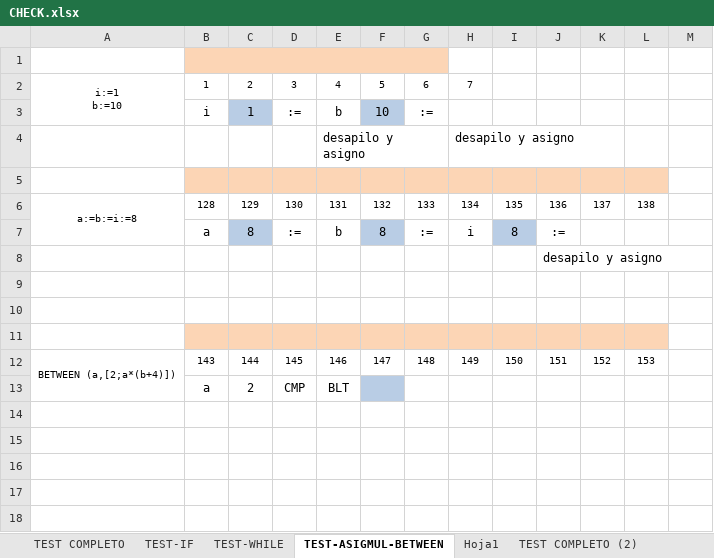
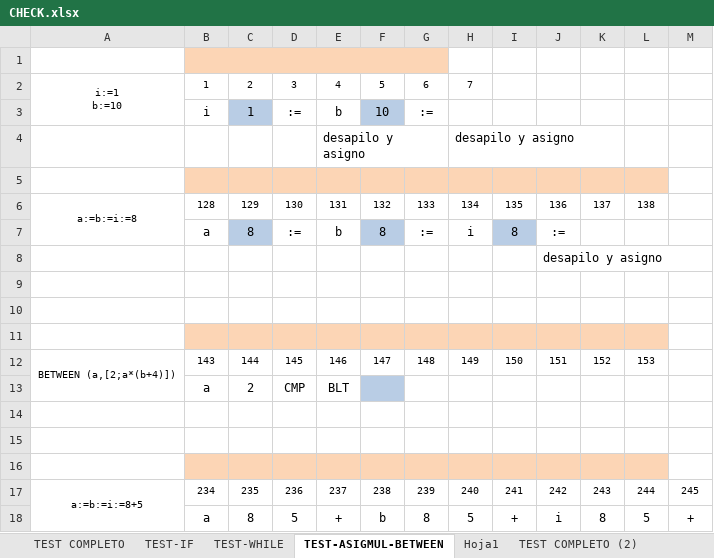
Before and after one commit to LyC-Grupo1/Compilador, an Excel workbook: Segunda_entrega_correccion/CHECK.xlsx, sheet TEST-ASIGMUL-BETWEEN, drawn as a sheet; values as stored, in another font and other column widths than the file's, no borders; the diff names each change by its address in the sheet, - before the commit and + after, or states it on an @@ line.

```diff
--- a/Segunda_entrega_correccion/CHECK.xlsx (sheet TEST-ASIGMUL-BETWEEN)
+++ b/Segunda_entrega_correccion/CHECK.xlsx (sheet TEST-ASIGMUL-BETWEEN)
+row 14: (empty)
+row 15: (empty)
+row 16: (empty)
+row 17: a:=b:=i:=8+5 | 234 | 235 | 236 | 237 | 238 | 239 | 240 | 241 | 242 | 243 | 244 | 245
+row 18:  | a | 8 | 5 | + | b | 8 | 5 | + | i | 8 | 5 | +
```
Also changed, not shown: sheet TEST COMPLETO, Segunda_entrega_correccion/CORRECCIONES SEGUNDA ENTREGA.xlsx, 1 other file.
